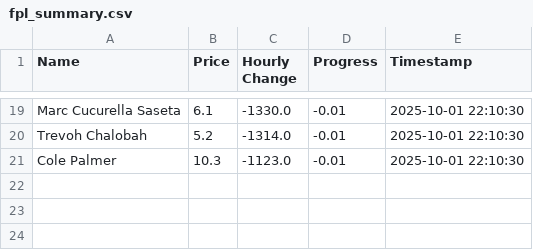
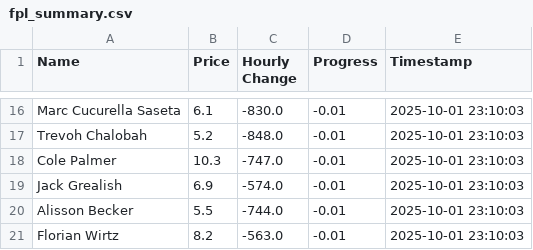
Before and after one commit to muhtasim-maleque/fpl-price-changes, a CSV file: fpl_summary.csv, drawn as a sheet; only a part is shown, gaps mark what is left out; addresses are those after the commit; the diff covers the shown part only; the diff names each change by its address in the sheet, - before the commit and + after, or states it on an @@ line.

```diff
--- a/fpl_summary.csv
+++ b/fpl_summary.csv
-C16 (Hourly Change): -1330.0
+C16 (Hourly Change): -830.0
-E16:E18 (Timestamp): 2025-10-01 22:10:30
+E16:E18 (Timestamp): 2025-10-01 23:10:03
-C17 (Hourly Change): -1314.0
+C17 (Hourly Change): -848.0
-C18 (Hourly Change): -1123.0
+C18 (Hourly Change): -747.0
+row 19: Jack Grealish | 6.9 | -574.0 | -0.01 | 2025-10-01 23:10:03
+row 20: Alisson Becker | 5.5 | -744.0 | -0.01 | 2025-10-01 23:10:03
+row 21: Florian Wirtz | 8.2 | -563.0 | -0.01 | 2025-10-01 23:10:03
```
Also changed, not shown: 6 added rows, 9 removed rows and 21 edited cells elsewhere in this file, fpl_predictions_log.csv.
